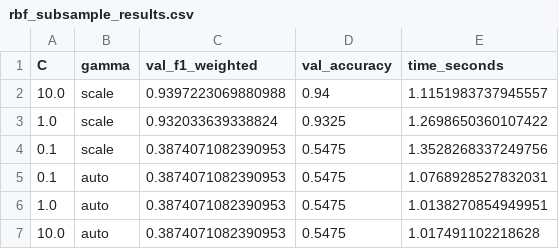
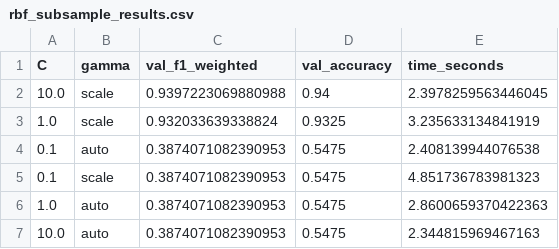
Before and after one commit to nqocdungg/Fake-News-Detection, a CSV file: reports/06_svm/rbf_subsample_results.csv, drawn as a sheet.

```diff
--- a/reports/06_svm/rbf_subsample_results.csv
+++ b/reports/06_svm/rbf_subsample_results.csv
@@ -1,7 +1,7 @@
 C,gamma,val_f1_weighted,val_accuracy,time_seconds
-10.0,scale,0.9397223069880988,0.94,1.1151983737945557
-1.0,scale,0.932033639338824,0.9325,1.2698650360107422
-0.1,scale,0.3874071082390953,0.5475,1.3528268337249756
-0.1,auto,0.3874071082390953,0.5475,1.0768928527832031
-1.0,auto,0.3874071082390953,0.5475,1.0138270854949951
-10.0,auto,0.3874071082390953,0.5475,1.017491102218628
+10.0,scale,0.9397223069880988,0.94,2.3978259563446045
+1.0,scale,0.932033639338824,0.9325,3.235633134841919
+0.1,auto,0.3874071082390953,0.5475,2.408139944076538
+0.1,scale,0.3874071082390953,0.5475,4.851736783981323
+1.0,auto,0.3874071082390953,0.5475,2.8600659370422363
+10.0,auto,0.3874071082390953,0.5475,2.344815969467163
```
Also changed, not shown: reports/06_svm/linearsvc_gridsearch_results.csv, 11 other files.
